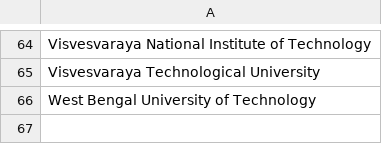
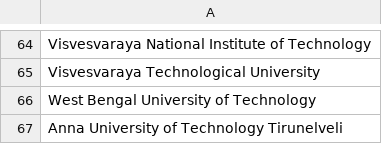
Before and after one commit to nevalsar/engineering-site, a CSV file: data/dbms-board.csv, drawn as a sheet; only a part is shown, gaps mark what is left out.

Commit message:
Update model, data files, add populatedb2.py
Commit uncommitted changes after project presentation
- Update model used for presentation
- Final version of data files
- Second populate script used to populate tables with foreign keys

```diff
--- a/data/dbms-board.csv
+++ b/data/dbms-board.csv
@@ -66 +66,2 @@ Visvesvaraya Technological University
 West Bengal University of Technology
+Anna University of Technology Tirunelveli
```
Also changed, not shown: data/dbms-Offer_Statistics.csv, data/dbms-data1.csv, 3 other files.
